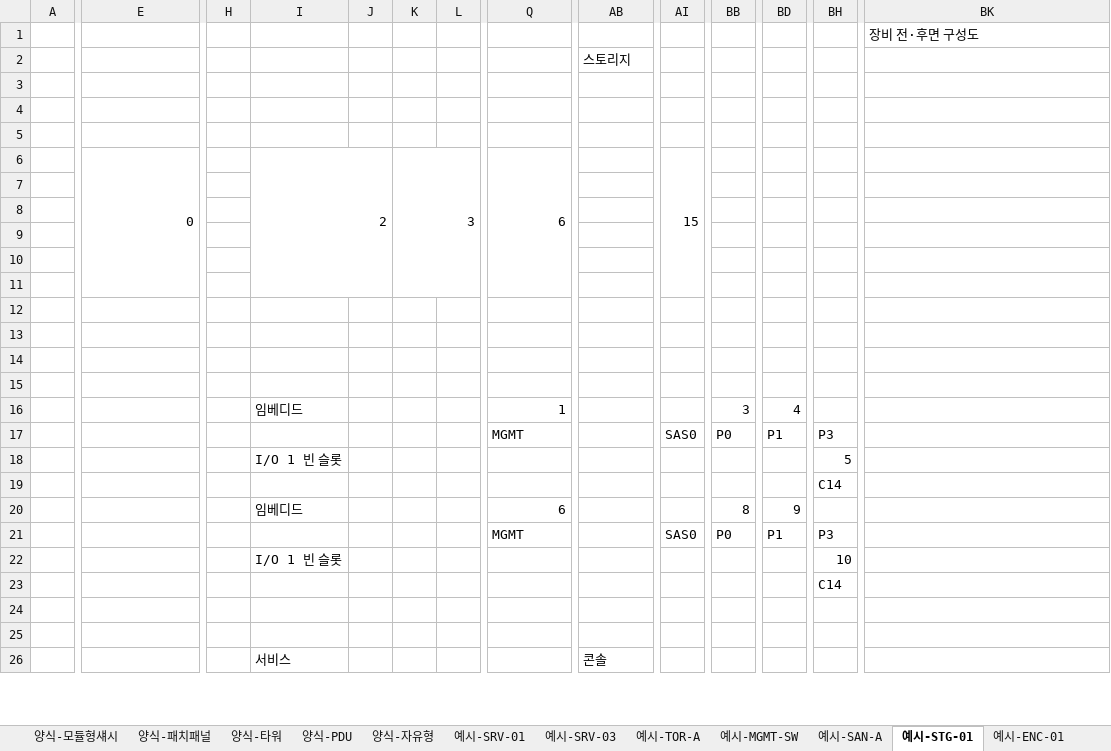
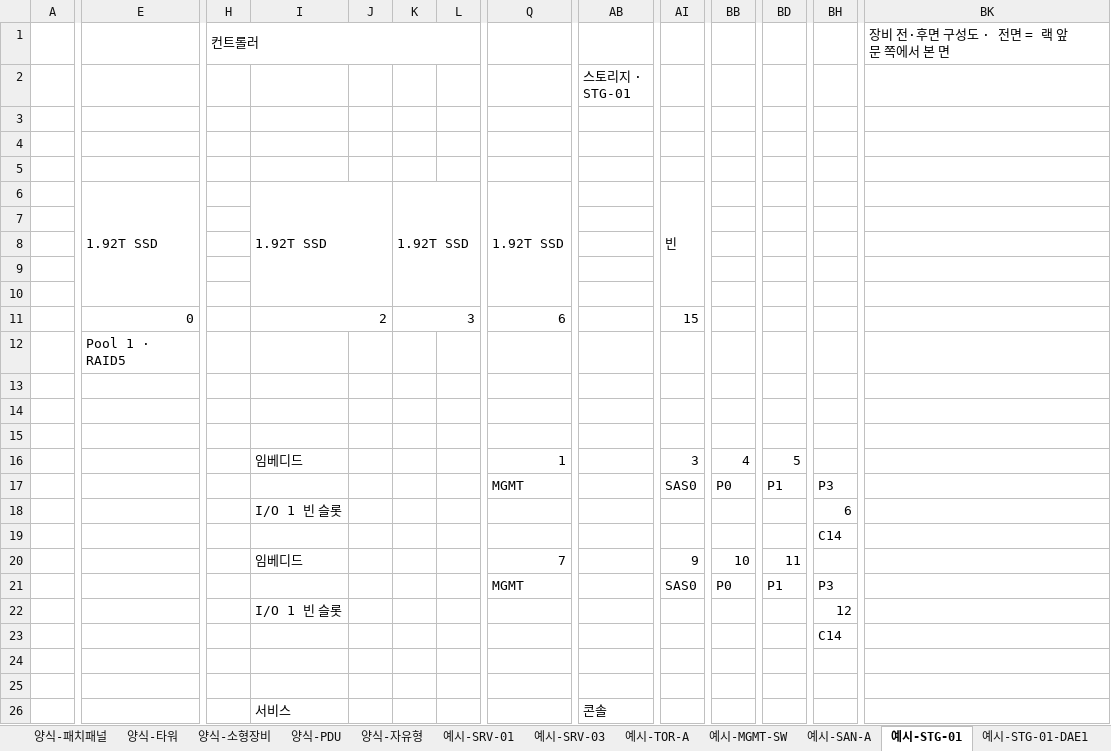
Before and after one commit to shbang0701/claude-test, an Excel workbook: 01_엑셀_장비도면/1_장비도면_라이브러리.xlsx, sheet 예시-STG-01, drawn as a sheet; only a part is shown, gaps mark what is left out; values as stored, in another font and other column widths than the file's, no cell formats; conditional formats not drawn; removed rows and columns are numbered as before the commit, all else as after; rows hold the shown columns only; the diff covers the shown part only; the diff names each change by its address in the sheet, - before the commit and + after, or states it on an @@ line.

```diff
--- a/01_엑셀_장비도면/1_장비도면_라이브러리.xlsx (sheet 예시-STG-01)
+++ b/01_엑셀_장비도면/1_장비도면_라이브러리.xlsx (sheet 예시-STG-01)
+sheet tab: 양식-소형장비
+sheet tab: 예시-STG-01-DAE1
-H1: (empty)
+H1: 컨트롤러
+H1:L1 merged
-BK1: 장비 전·후면 구성도
+BK1: 장비 전·후면 구성도 · 전면 = 랙 앞문 쪽에서 본 면
-AB2: 스토리지
+AB2: 스토리지 · STG-01
-row 6:  | 0 |  | 2 |  | 3 |  | 6 |  | 15
+row 6:  | 1.92T SSD |  | 1.92T SSD |  | 1.92T SSD |  | 1.92T SSD |  | 빈
-row 11: (empty)
+row 11:  | 0 |  | 2 |  | 3 |  | 6 |  | 15
+E11:F11 merged
+I11:J11 merged
+K11:L11 merged
+Q11:R11 merged
+AI11:AJ11 merged
-E12: (empty)
+E12: Pool 1 · RAID5
-AI16: (empty)
+AI16: 3
-BB16: 3
+BB16: 4
-BD16: 4
+BD16: 5
-BH18: 5
+BH18: 6
-row 20:  |  |  | 임베디드 |  |  |  | 6 |  |  | 8 | 9
+row 20:  |  |  | 임베디드 |  |  |  | 7 |  | 9 | 10 | 11
-BH22: 10
+BH22: 12
```
Also changed, not shown: 2 added rows, 8 edited cells and merged cells elsewhere in this sheet, sheet 부품, sheet 예시-PDU-A, sheet 양식-스토리지, sheet 예시-SRV-01, sheet 양식-2U서버, sheet 양식-4U서버, 21 more sheets, other sheet tabs, cell formats, 01_엑셀_장비도면/2_랙예시_DC1-R02.xlsx, 01_엑셀_장비도면/3_랙_빈양식.xlsx, 15 other files.
